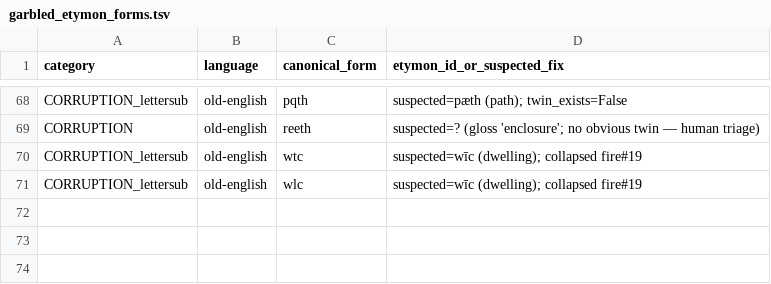
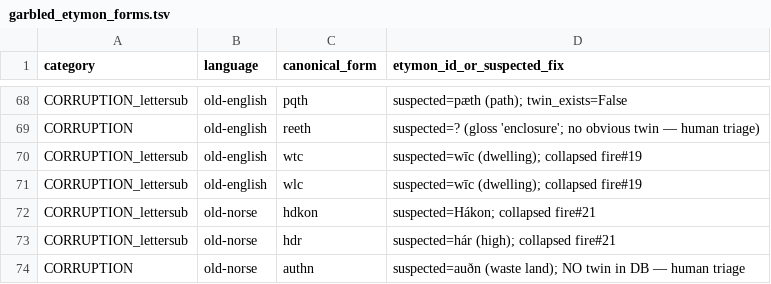
Before and after one commit to 521-studios/wyrd, a TSV file: data/mining/garbled_etymon_forms.tsv, drawn as a sheet; only a part is shown, gaps mark what is left out; the diff names each change by its address in the sheet, - before the commit and + after, or states it on an @@ line.

```diff
--- a/data/mining/garbled_etymon_forms.tsv
+++ b/data/mining/garbled_etymon_forms.tsv
+row 72: CORRUPTION_lettersub | old-norse | hdkon | suspected=Hákon; collapsed fire#21
+row 73: CORRUPTION_lettersub | old-norse | hdr | suspected=hár (high); collapsed fire#21
+row 74: CORRUPTION | old-norse | authn | suspected=auðn (waste land); NO twin in DB — human triage
```
Also changed, not shown: 1 other file.
